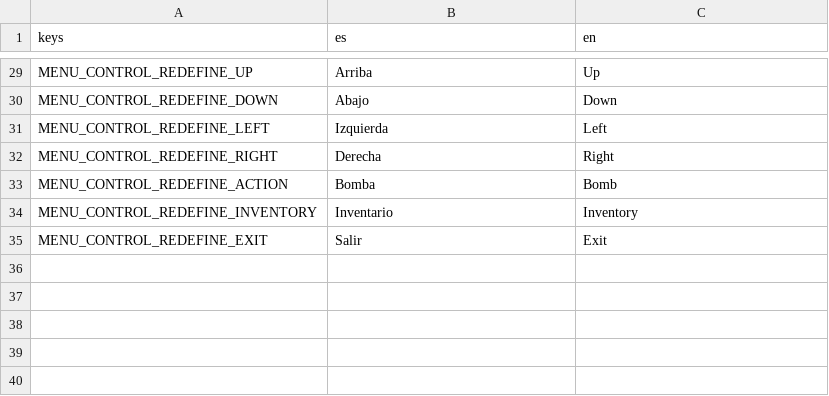
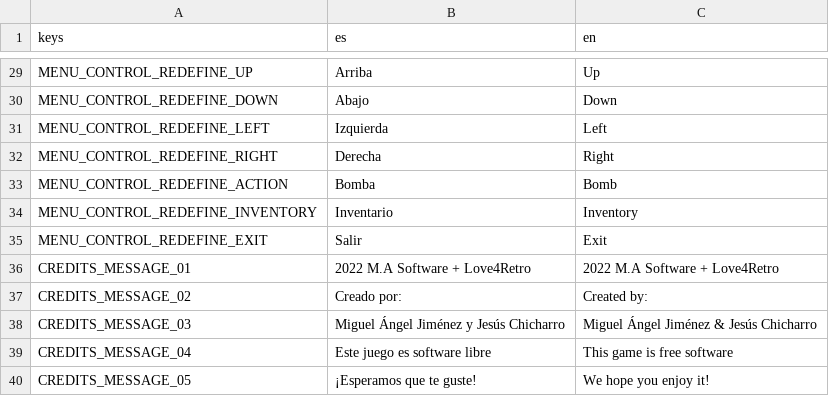
Before and after one commit to divby00/phantomas-adventure, a CSV file: resources/i18n/labels.csv, drawn as a sheet; only a part is shown, gaps mark what is left out.

```diff
--- a/resources/i18n/labels.csv
+++ b/resources/i18n/labels.csv
@@ -35 +35,6 @@ MENU_CONTROL_REDEFINE_INVENTORY,Inventario,Inventory
 MENU_CONTROL_REDEFINE_EXIT,Salir,Exit
+CREDITS_MESSAGE_01,"2022 M.A Software + Love4Retro","2022 M.A Software + Love4Retro"
+CREDITS_MESSAGE_02,"Creado por:","Created by:"
+CREDITS_MESSAGE_03,"Miguel Ángel Jiménez y Jesús Chicharro","Miguel Ángel Jiménez & Jesús Chicharro"
+CREDITS_MESSAGE_04,"Este juego es software libre","This game is free software"
+CREDITS_MESSAGE_05,"¡Esperamos que te guste!","We hope you enjoy it!"
```
Also changed, not shown: 35 other files.
